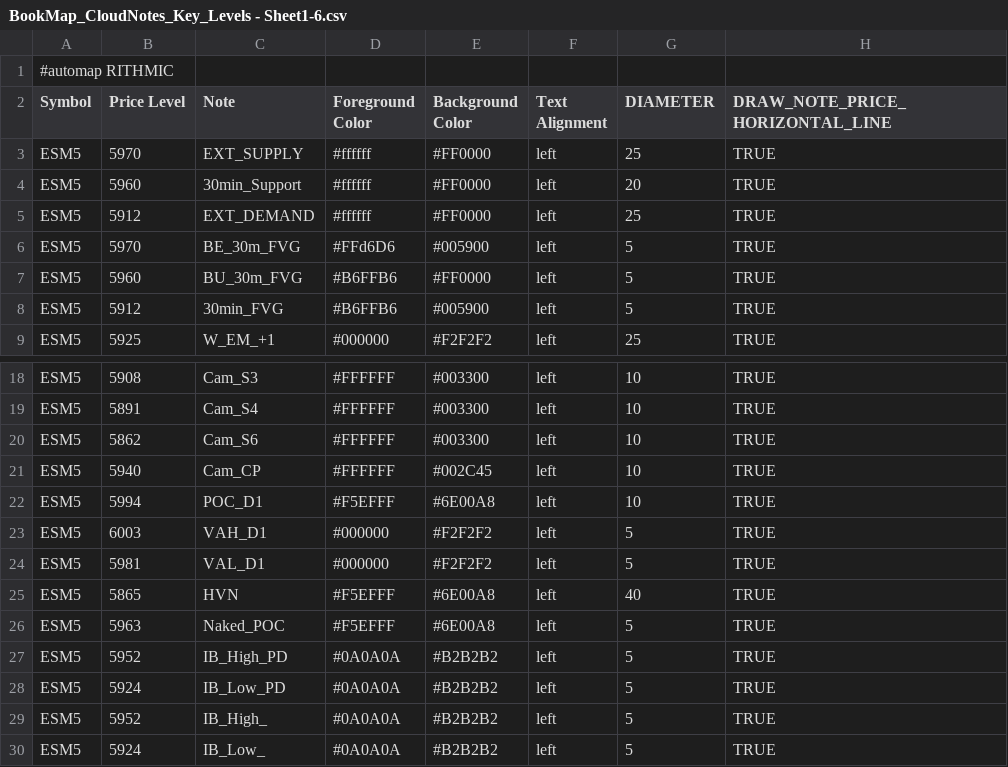
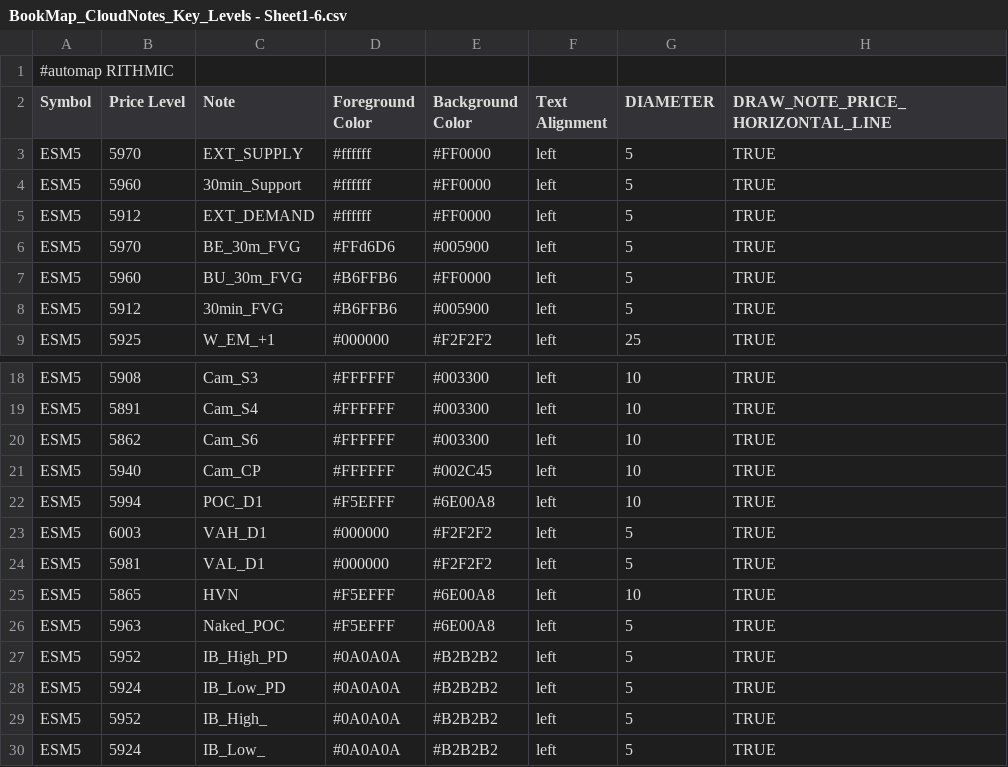
Before and after one commit to Ghostz-Of-Moar/Bookmap_NOTES, a CSV file: BookMap_CloudNotes_Key_Levels - Sheet1-6.csv, drawn as a sheet; only a part is shown, gaps mark what is left out.

Commit message:
Update BookMap_CloudNotes_Key_Levels - Sheet1-6.csv

```diff
--- a/BookMap_CloudNotes_Key_Levels - Sheet1-6.csv
+++ b/BookMap_CloudNotes_Key_Levels - Sheet1-6.csv
@@ -2,5 +2,5 @@
 Symbol,Price Level,Note,Foreground Color,Background Color,Text Alignment,DIAMETER, DRAW_NOTE_PRICE_HORIZONTAL_LINE
-ESM5,5970,EXT_SUPPLY,#ffffff,#FF0000,left,25,TRUE
-ESM5,5960,30min_Support,#ffffff,#FF0000,left,20,TRUE
-ESM5,5912,EXT_DEMAND,#ffffff,#FF0000,left,25,TRUE
+ESM5,5970,EXT_SUPPLY,#ffffff,#FF0000,left,5,TRUE
+ESM5,5960,30min_Support,#ffffff,#FF0000,left,5,TRUE
+ESM5,5912,EXT_DEMAND,#ffffff,#FF0000,left,5,TRUE
 ESM5,5970,BE_30m_FVG,#FFd6D6,#005900,left,5,TRUE
@@ -24,3 +24,3 @@ ESM5,6003,VAH_D1,#000000,#F2F2F2,left,5,TRUE
 ESM5,5981,VAL_D1,#000000,#F2F2F2,left,5,TRUE
-ESM5,5865,HVN,#F5EFFF,#6E00A8,left,40,TRUE
+ESM5,5865,HVN,#F5EFFF,#6E00A8,left,10,TRUE
 ESM5,5963,Naked_POC,#F5EFFF,#6E00A8,left,5,TRUE
```
